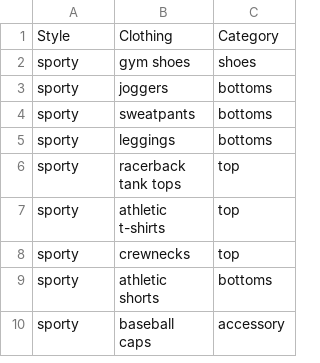
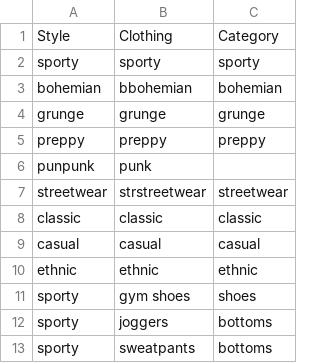
Before and after one commit to Mia703/Becca-Fashion-Chatbot-Repo, a CSV file: main folder/resources/styles.csv, drawn as a sheet; only a part is shown; the shorter side is filled out with more unchanged rows.

```diff
--- a/main folder/resources/styles.csv
+++ b/main folder/resources/styles.csv
@@ -1,2 +1,11 @@
 Style,Clothing,Category
+sporty,sporty,sporty
+bohemian, bbohemian,bohemian
+grunge,grunge,grunge
+preppy,preppy,preppy
+punpunk,punk
+streetwear, strstreetwear,streetwear
+classic, classic,classic
+casual,casual,casual
+ethnic,ethnic,ethnic
 sporty,gym shoes,shoes
```
Also changed, not shown: 1 other file.
